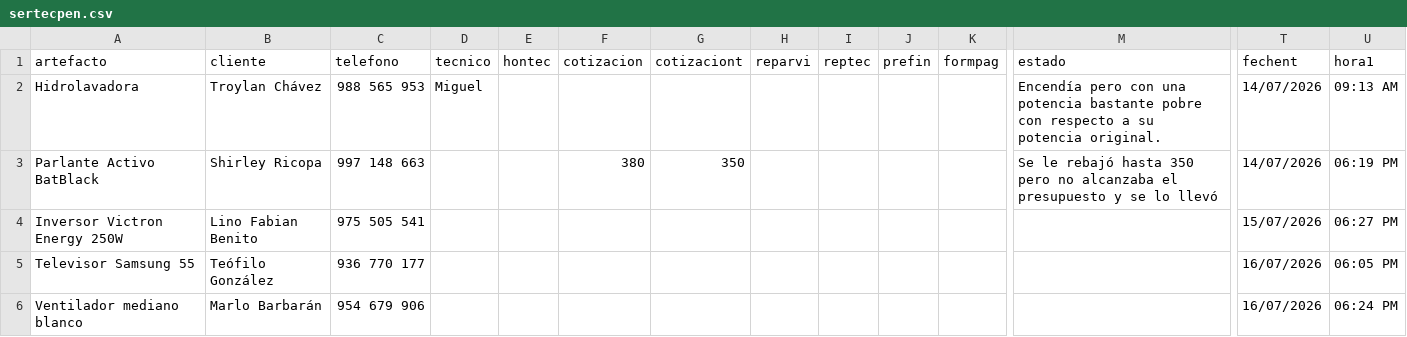
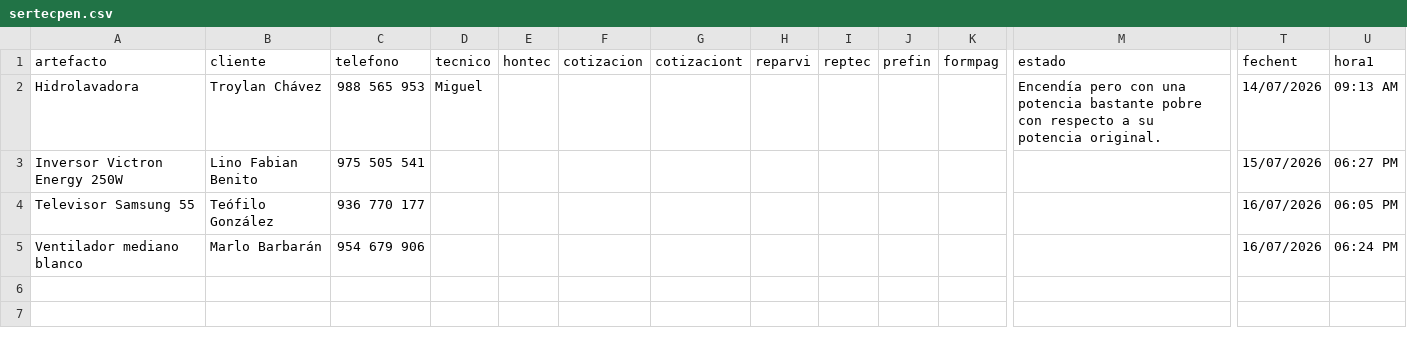
Before and after one commit to justintxu/repo, a CSV file: data/sertecpen.csv, drawn as a sheet; only a part is shown, gaps mark what is left out; rows hold the shown columns only; the diff names each change by its address in the sheet, - before the commit and + after, or states it on an @@ line.

Commit message:
Update data/sertecpen.csv

```diff
--- a/data/sertecpen.csv
+++ b/data/sertecpen.csv
-row 3: Parlante Activo BatBlack | Shirley Ricopa | 997 148 663 |  |  | 380 | 350 |  |  |  |  | Se le rebajó hasta 350 pero no alcanzaba el presupuesto y se lo llevó | 14/07/2026 | 06:19 PM
```
